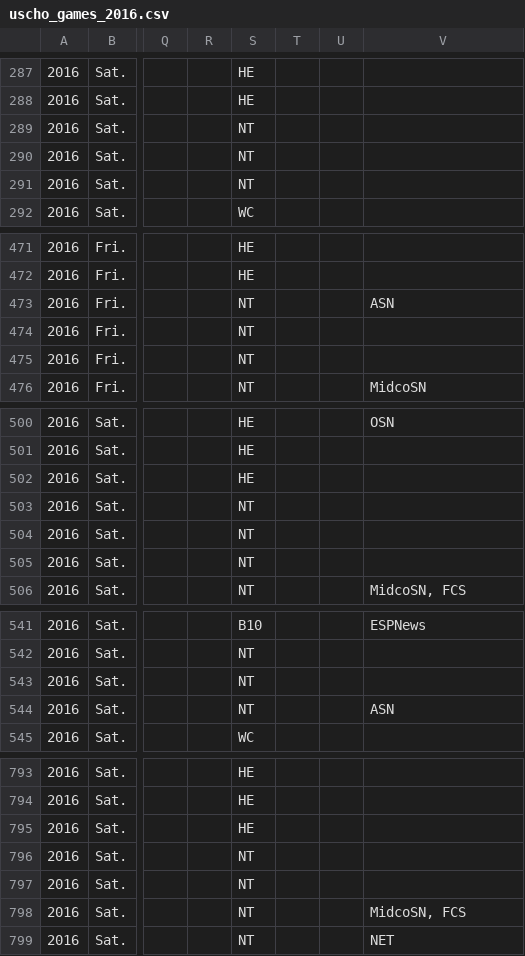
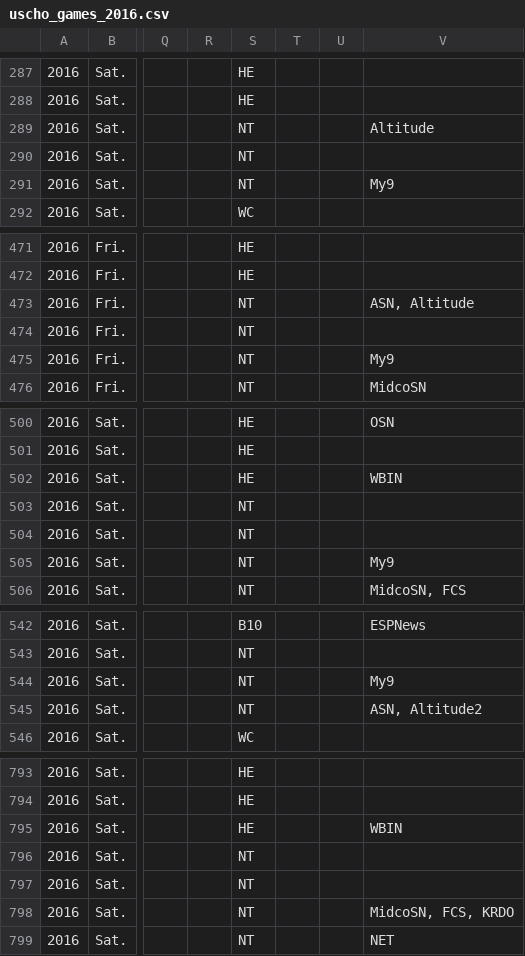
Before and after one commit to octonion/hockey, a CSV file: uscho/csv/uscho_games_2016.csv, drawn as a sheet; only a part is shown, gaps mark what is left out; addresses are those after the commit; the diff covers the shown part only; the diff names each change by its address in the sheet, - before the commit and + after, or states it on an @@ line.

```diff
--- a/uscho/csv/uscho_games_2016.csv
+++ b/uscho/csv/uscho_games_2016.csv
-V289: (empty)
+V289: Altitude
-V291: (empty)
+V291: My9
-V473: ASN
+V473: ASN, Altitude
-V475: (empty)
+V475: My9
-V502: (empty)
+V502: WBIN
-V505: (empty)
+V505: My9
-V544: (empty)
+V544: My9
-V545: ASN
+V545: ASN, Altitude2
-V795: (empty)
+V795: WBIN
-V798: MidcoSN, FCS
+V798: MidcoSN, FCS, KRDO
```
Also changed, not shown: 1 added row, 1 removed row and 119 edited cells elsewhere in this file, uscho/sos/current_ranking.csv, 6 other files.
